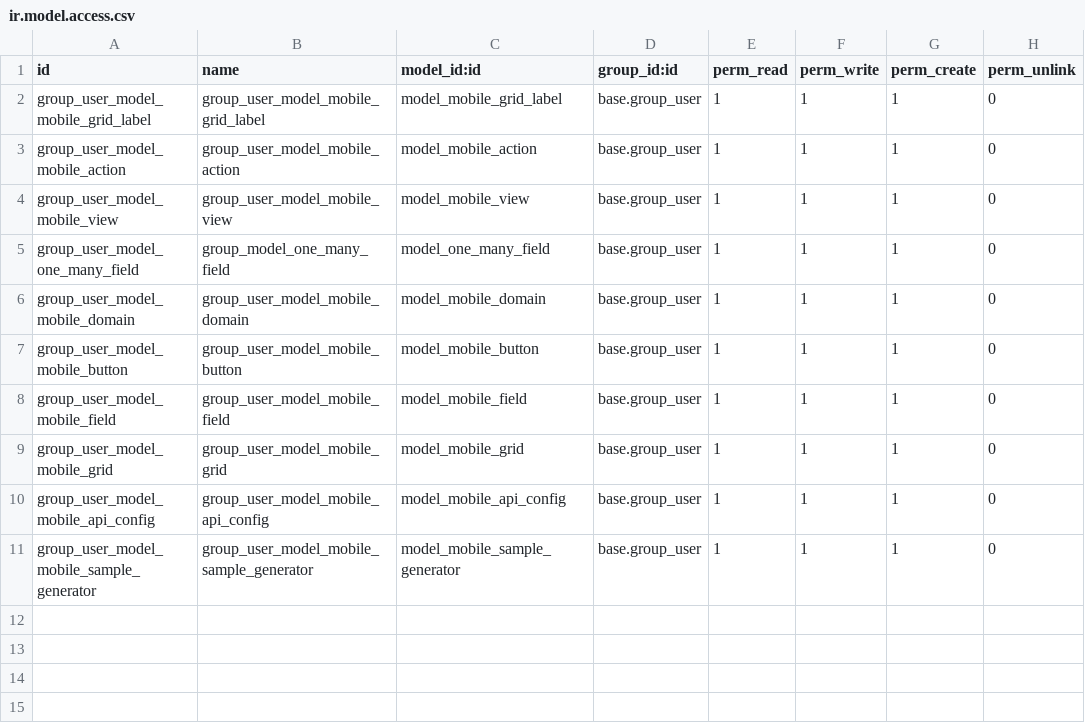
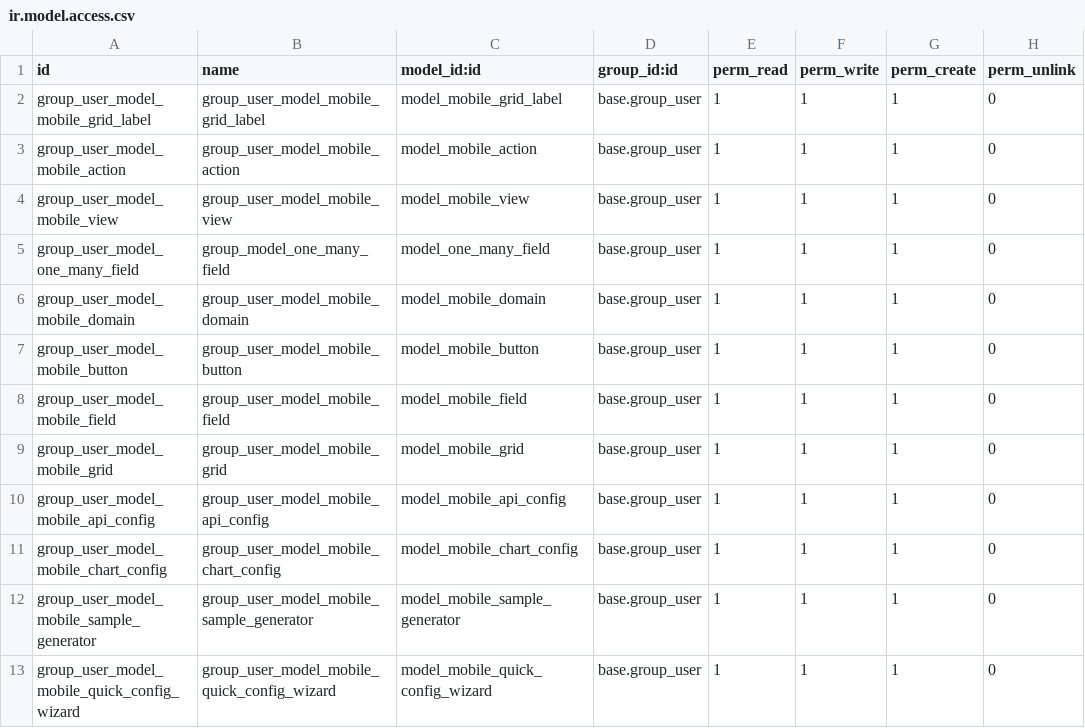
Before and after one commit to gilbert-yuan/odoo_mobile, a CSV file: mobile/security/ir.model.access.csv, drawn as a sheet; the diff names each change by its address in the sheet, - before the commit and + after, or states it on an @@ line.

```diff
--- a/mobile/security/ir.model.access.csv
+++ b/mobile/security/ir.model.access.csv
+row 11: group_user_model_mobile_chart_config | group_user_model_mobile_chart_config | model_mobile_chart_config | base.group_user | 1 | 1 | 1 | 0
+row 13: group_user_model_mobile_quick_config_wizard | group_user_model_mobile_quick_config_wizard | model_mobile_quick_config_wizard | base.group_user | 1 | 1 | 1 | 0
```
Also changed, not shown: 16 other files.
